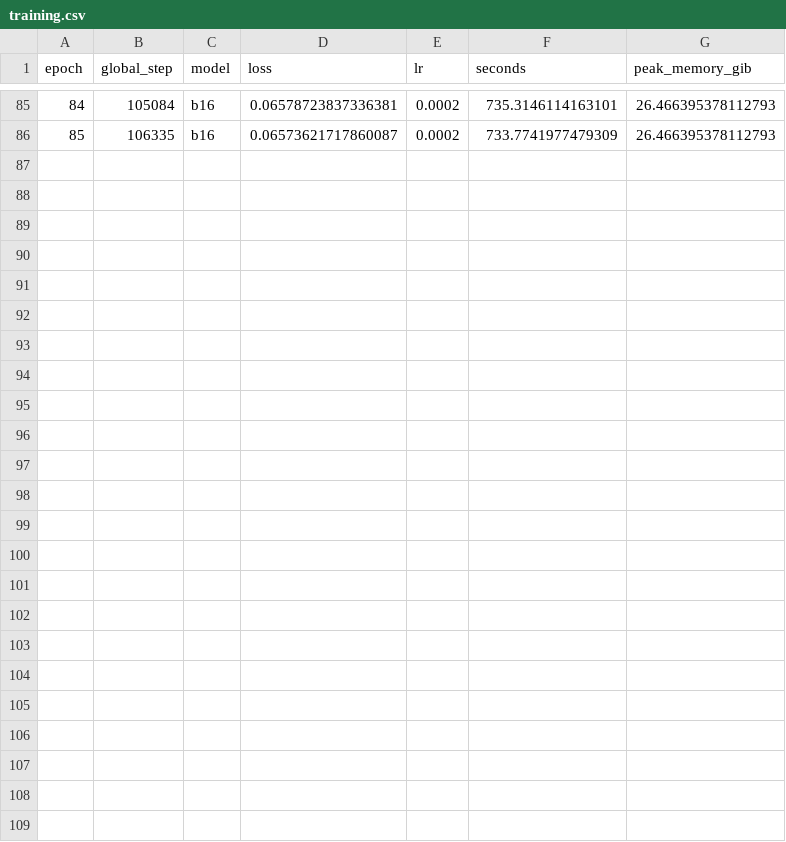
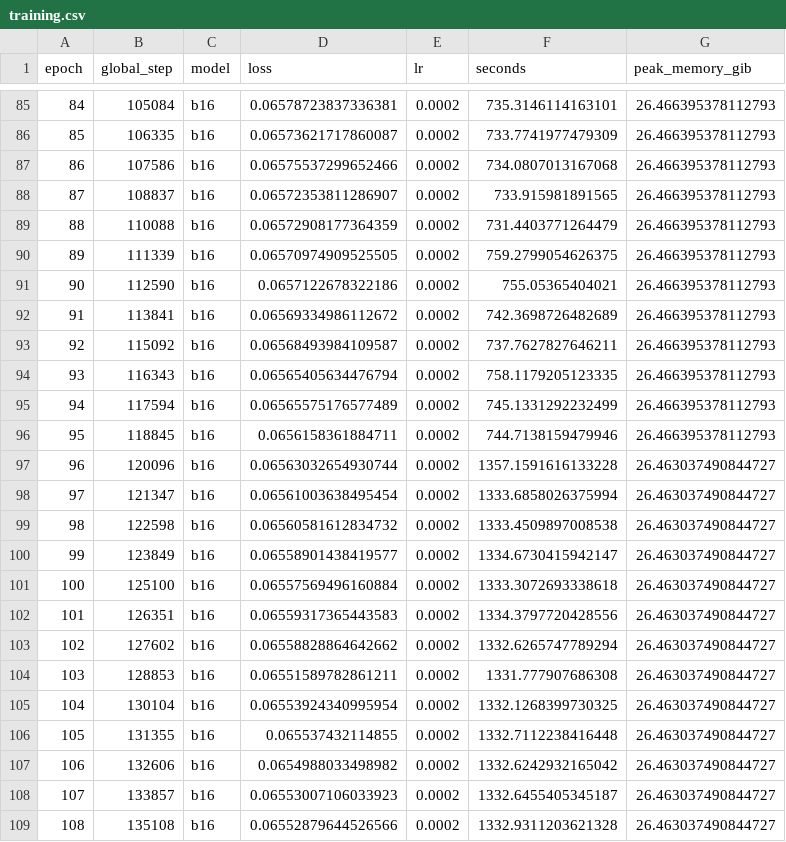
Before and after one commit to Yulongggggg/Reproduce_JIT, a CSV file: reports/training.csv, drawn as a sheet; only a part is shown, gaps mark what is left out.

Commit message:
Report epoch 108 progress and measured throughput after continuation

```diff
--- a/reports/training.csv
+++ b/reports/training.csv
@@ -86 +86,24 @@ epoch,global_step,model,loss,lr,seconds,peak_memory_gib
 85,106335,b16,0.06573621717860087,0.0002,733.7741977479309,26.466395378112793
+86,107586,b16,0.06575537299652466,0.0002,734.0807013167068,26.466395378112793
+87,108837,b16,0.06572353811286907,0.0002,733.915981891565,26.466395378112793
+88,110088,b16,0.06572908177364359,0.0002,731.4403771264479,26.466395378112793
+89,111339,b16,0.06570974909525505,0.0002,759.2799054626375,26.466395378112793
+90,112590,b16,0.0657122678322186,0.0002,755.05365404021,26.466395378112793
+91,113841,b16,0.06569334986112672,0.0002,742.3698726482689,26.466395378112793
+92,115092,b16,0.06568493984109587,0.0002,737.7627827646211,26.466395378112793
+93,116343,b16,0.06565405634476794,0.0002,758.1179205123335,26.466395378112793
+94,117594,b16,0.06565575176577489,0.0002,745.1331292232499,26.466395378112793
+95,118845,b16,0.0656158361884711,0.0002,744.7138159479946,26.466395378112793
+96,120096,b16,0.06563032654930744,0.0002,1357.1591616133228,26.463037490844727
+97,121347,b16,0.06561003638495454,0.0002,1333.6858026375994,26.463037490844727
+98,122598,b16,0.06560581612834732,0.0002,1333.4509897008538,26.463037490844727
+99,123849,b16,0.06558901438419577,0.0002,1334.6730415942147,26.463037490844727
+100,125100,b16,0.06557569496160884,0.0002,1333.3072693338618,26.463037490844727
+101,126351,b16,0.06559317365443583,0.0002,1334.3797720428556,26.463037490844727
+102,127602,b16,0.06558828864642662,0.0002,1332.6265747789294,26.463037490844727
+103,128853,b16,0.06551589782861211,0.0002,1331.777907686308,26.463037490844727
+104,130104,b16,0.06553924340995954,0.0002,1332.1268399730325,26.463037490844727
+105,131355,b16,0.065537432114855,0.0002,1332.7112238416448,26.463037490844727
+106,132606,b16,0.0654988033498982,0.0002,1332.6242932165042,26.463037490844727
+107,133857,b16,0.06553007106033923,0.0002,1332.6455405345187,26.463037490844727
+108,135108,b16,0.06552879644526566,0.0002,1332.9311203621328,26.463037490844727
```
Also changed, not shown: 5 other files.
